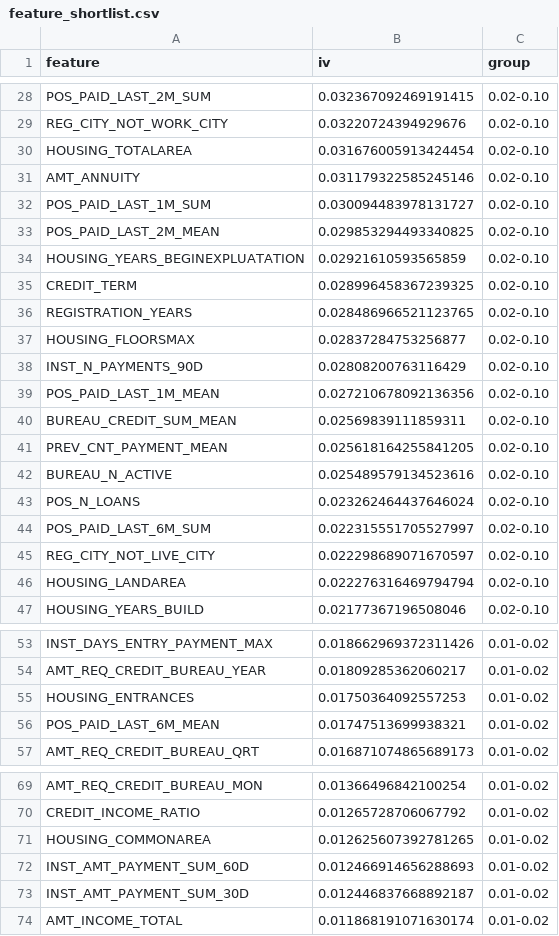
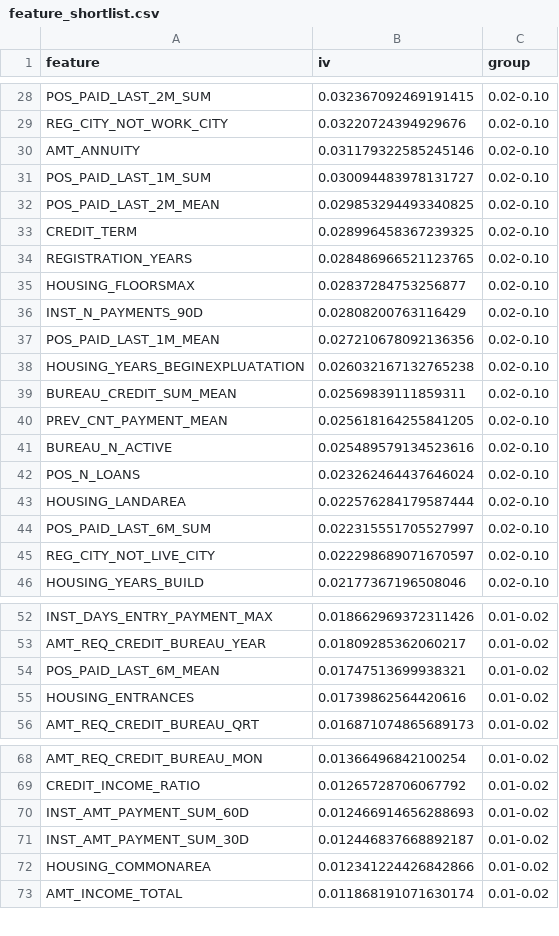
Before and after one commit to le-tuan-minh/KL-lieuvth2, a CSV file: feature_shortlist.csv, drawn as a sheet; only a part is shown, gaps mark what is left out.

```diff
--- a/feature_shortlist.csv
+++ b/feature_shortlist.csv
@@ -29,3 +29,2 @@ POS_PAID_LAST_2M_SUM,0.032367092469191415,0.02-0.10
 REG_CITY_NOT_WORK_CITY,0.03220724394929676,0.02-0.10
-HOUSING_TOTALAREA,0.031676005913424454,0.02-0.10
 AMT_ANNUITY,0.031179322585245146,0.02-0.10
@@ -33,3 +32,2 @@ POS_PAID_LAST_1M_SUM,0.030094483978131727,0.02-0.10
 POS_PAID_LAST_2M_MEAN,0.029853294493340825,0.02-0.10
-HOUSING_YEARS_BEGINEXPLUATATION,0.02921610593565859,0.02-0.10
 CREDIT_TERM,0.028996458367239325,0.02-0.10
@@ -39,2 +37,3 @@ INST_N_PAYMENTS_90D,0.02808200763116429,0.02-0.10
 POS_PAID_LAST_1M_MEAN,0.027210678092136356,0.02-0.10
+HOUSING_YEARS_BEGINEXPLUATATION,0.026032167132765238,0.02-0.10
 BUREAU_CREDIT_SUM_MEAN,0.02569839111859311,0.02-0.10
@@ -43,5 +42,5 @@ BUREAU_N_ACTIVE,0.025489579134523616,0.02-0.10
 POS_N_LOANS,0.023262464437646024,0.02-0.10
+HOUSING_LANDAREA,0.022576284179587444,0.02-0.10
 POS_PAID_LAST_6M_SUM,0.022315551705527997,0.02-0.10
 REG_CITY_NOT_LIVE_CITY,0.022298689071670597,0.02-0.10
-HOUSING_LANDAREA,0.022276316469794794,0.02-0.10
 HOUSING_YEARS_BUILD,0.02177367196508046,0.02-0.10
@@ -54,4 +53,4 @@ INST_DAYS_ENTRY_PAYMENT_MAX,0.018662969372311426,0.01-0.02
 AMT_REQ_CREDIT_BUREAU_YEAR,0.01809285362060217,0.01-0.02
-HOUSING_ENTRANCES,0.01750364092557253,0.01-0.02
 POS_PAID_LAST_6M_MEAN,0.01747513699938321,0.01-0.02
+HOUSING_ENTRANCES,0.01739862564420616,0.01-0.02
 AMT_REQ_CREDIT_BUREAU_QRT,0.016871074865689173,0.01-0.02
@@ -70,5 +69,5 @@ AMT_REQ_CREDIT_BUREAU_MON,0.01366496842100254,0.01-0.02
 CREDIT_INCOME_RATIO,0.01265728706067792,0.01-0.02
-HOUSING_COMMONAREA,0.012625607392781265,0.01-0.02
 INST_AMT_PAYMENT_SUM_60D,0.012466914656288693,0.01-0.02
 INST_AMT_PAYMENT_SUM_30D,0.012446837668892187,0.01-0.02
+HOUSING_COMMONAREA,0.012341224426842866,0.01-0.02
 AMT_INCOME_TOTAL,0.011868191071630174,0.01-0.02
```
Also changed, not shown: correlation_drop_log.csv, correlation_matrix.csv, 7 other files.
